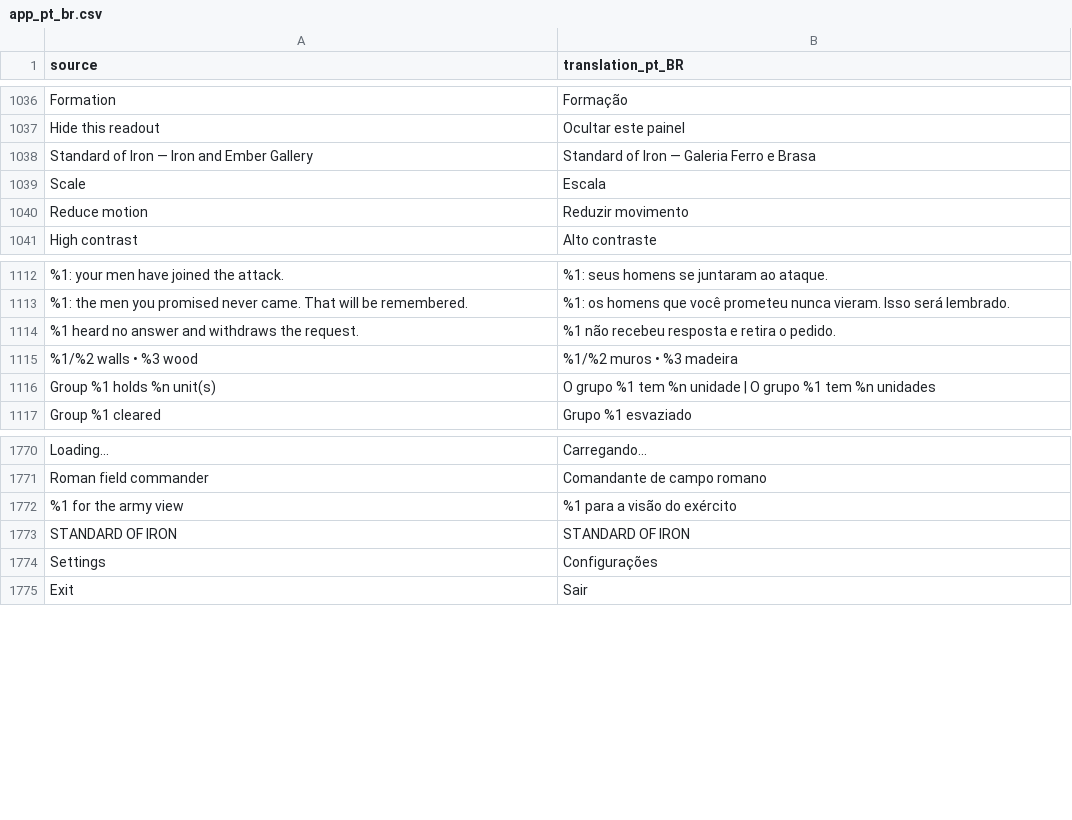
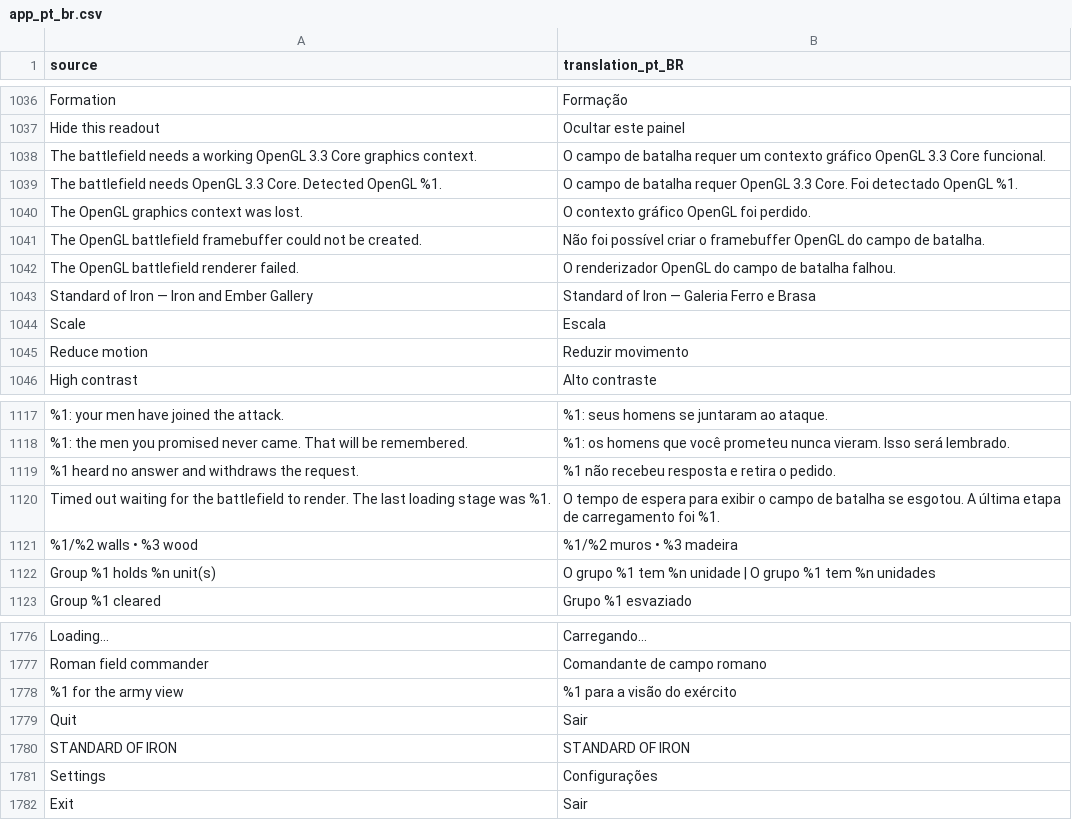
Before and after one commit to djeada/Standard-of-Iron, a CSV file: translations/csv/app_pt_br.csv, drawn as a sheet; only a part is shown, gaps mark what is left out.

```diff
--- a/translations/csv/app_pt_br.csv
+++ b/translations/csv/app_pt_br.csv
@@ -1037,2 +1037,7 @@
 "Hide this readout","Ocultar este painel"
+"The battlefield needs a working OpenGL 3.3 Core graphics context.","O campo de batalha requer um contexto gráfico OpenGL 3.3 Core funcional."
+"The battlefield needs OpenGL 3.3 Core. Detected OpenGL %1.","O campo de batalha requer OpenGL 3.3 Core. Foi detectado OpenGL %1."
+"The OpenGL graphics context was lost.","O contexto gráfico OpenGL foi perdido."
+"The OpenGL battlefield framebuffer could not be created.","Não foi possível criar o framebuffer OpenGL do campo de batalha."
+"The OpenGL battlefield renderer failed.","O renderizador OpenGL do campo de batalha falhou."
 "Standard of Iron — Iron and Ember Gallery","Standard of Iron — Galeria Ferro e Brasa"
@@ -1114,2 +1119,3 @@
 "%1 heard no answer and withdraws the request.","%1 não recebeu resposta e retira o pedido."
+"Timed out waiting for the battlefield to render. The last loading stage was %1.","O tempo de espera para exibir o campo de batalha se esgotou. A última etapa de carregamento foi %1."
 "%1/%2 walls  •  %3 wood","%1/%2 muros  •  %3 madeira"
@@ -1772,2 +1778,3 @@
 "%1 for the army view","%1 para a visão do exército"
+"Quit","Sair"
 "STANDARD OF IRON","STANDARD OF IRON"
```
Also changed, not shown: translations/csv/app_ar.csv, translations/csv/app_de.csv, 26 other files.
